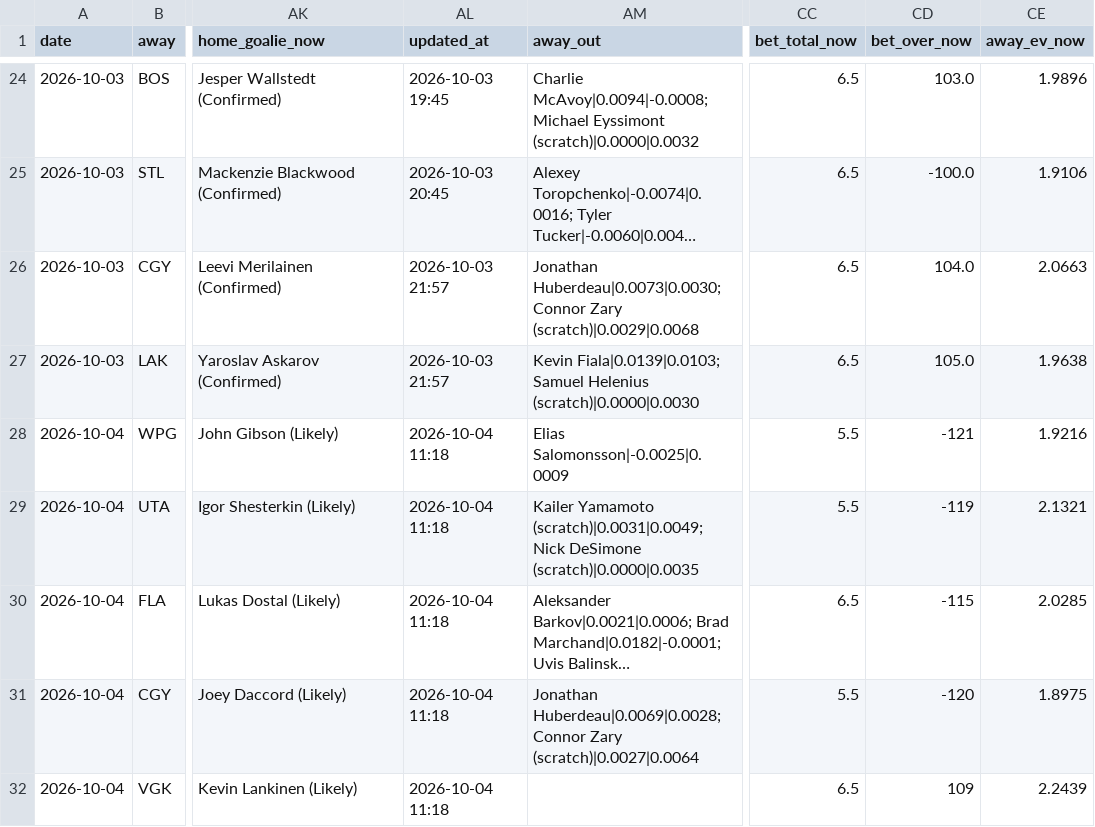
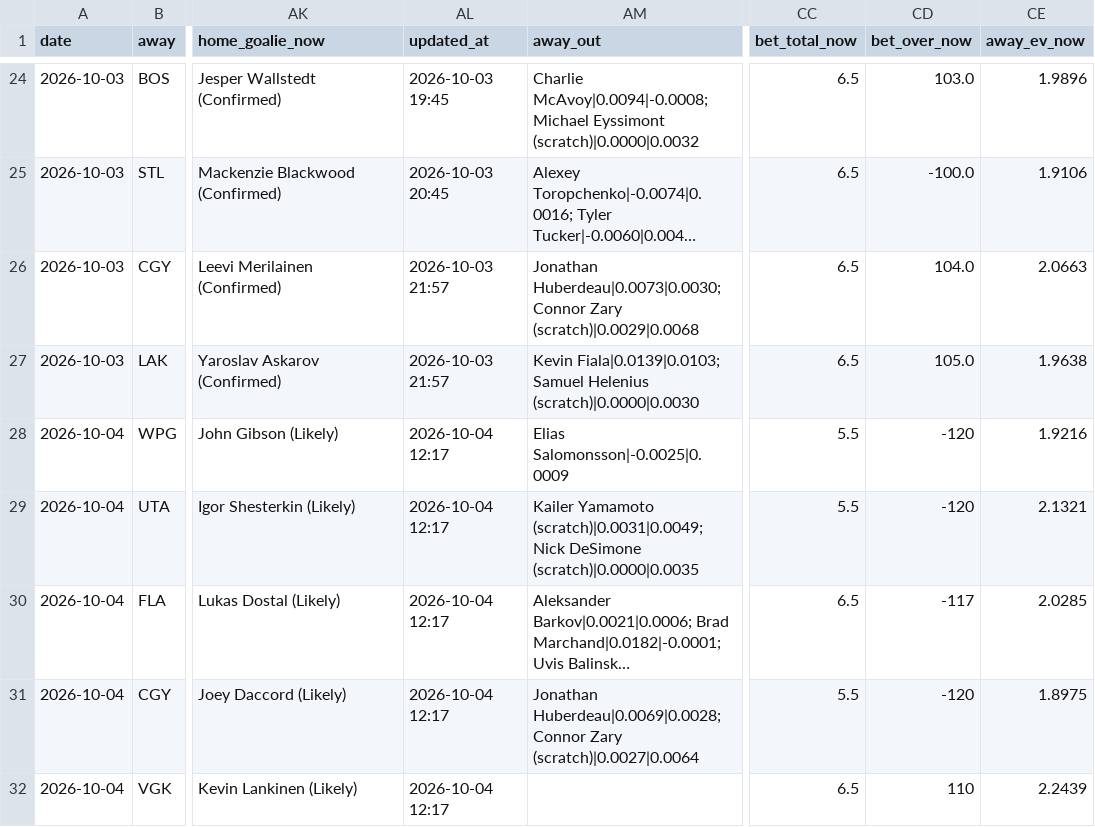
Before and after one commit to Prezbo8/NHL-total-model, a CSV file: data/paper_trades.csv, drawn as a sheet; only a part is shown, gaps mark what is left out; long unchanged cells end in …; the diff names each change by its address in the sheet, - before the commit and + after, or states it on an @@ line.

```diff
--- a/data/paper_trades.csv
+++ b/data/paper_trades.csv
-AL28:AL32 (updated_at): 2026-10-04 11:18
+AL28:AL32 (updated_at): 2026-10-04 12:17
-CD28 (bet_over_now): -121
+CD28 (bet_over_now): -120
-CD29 (bet_over_now): -119
+CD29 (bet_over_now): -120
-CD30 (bet_over_now): -115
+CD30 (bet_over_now): -117
-CD32 (bet_over_now): 109
+CD32 (bet_over_now): 110
```
Also changed, not shown: 4 other files.
